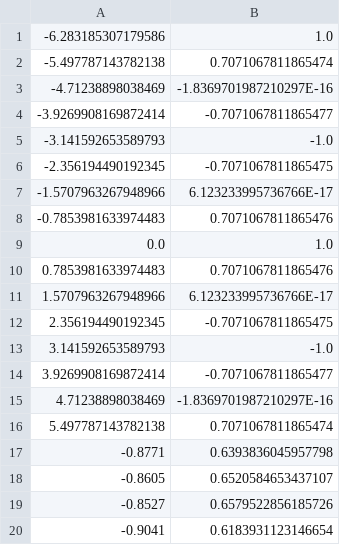
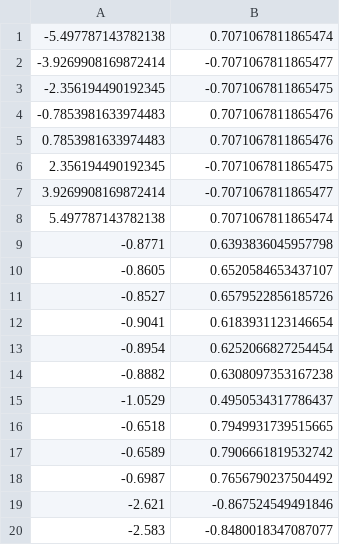
Before and after one commit to maxprih/tpo-lab2, a CSV file: src/main/resources/CsvFiles/Inputs/CosIn.csv, drawn as a sheet; only a part is shown; the shorter side is filled out with more unchanged rows.

```diff
--- a/src/main/resources/CsvFiles/Inputs/CosIn.csv
+++ b/src/main/resources/CsvFiles/Inputs/CosIn.csv
@@ -1,16 +1,8 @@
--6.283185307179586,1.0
 -5.497787143782138,0.7071067811865474
--4.71238898038469,-1.8369701987210297E-16
 -3.9269908169872414,-0.7071067811865477
--3.141592653589793,-1.0
 -2.356194490192345,-0.7071067811865475
--1.5707963267948966,6.123233995736766E-17
 -0.7853981633974483,0.7071067811865476
-0.0,1.0
 0.7853981633974483,0.7071067811865476
-1.5707963267948966,6.123233995736766E-17
 2.356194490192345,-0.7071067811865475
-3.141592653589793,-1.0
 3.9269908169872414,-0.7071067811865477
-4.71238898038469,-1.8369701987210297E-16
 5.497787143782138,0.7071067811865474
```
Also changed, not shown: src/main/resources/CsvFiles/Inputs/CotIn.csv, src/main/resources/CsvFiles/Inputs/CscIn.csv, 8 other files.
